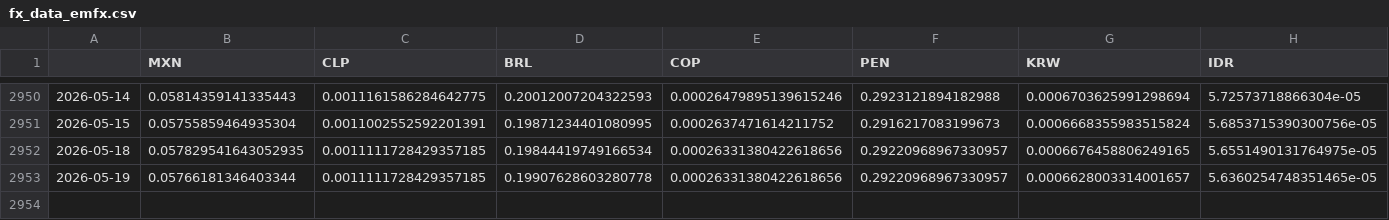
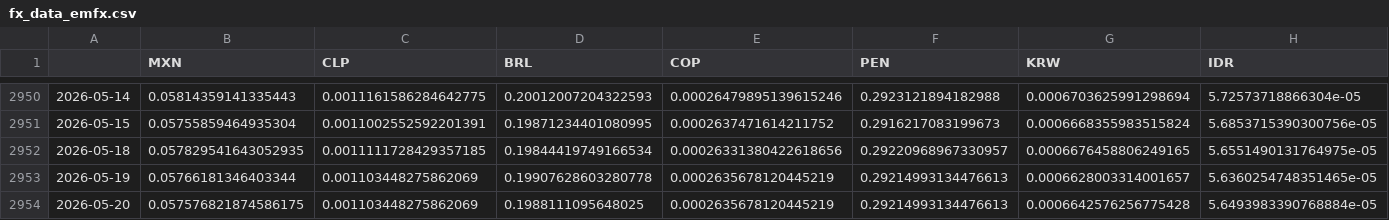
Before and after one commit to DataVizHonduran/EMFX_risk_diffusion, a CSV file: fx_data_emfx.csv, drawn as a sheet; only a part is shown, gaps mark what is left out; rows hold the shown columns only; the diff names each change by its address in the sheet, - before the commit and + after, or states it on an @@ line.

```diff
--- a/fx_data_emfx.csv
+++ b/fx_data_emfx.csv
-C2953 (CLP): 0.0011111728429357185
+C2953 (CLP): 0.001103448275862069
-E2953 (COP): 0.00026331380422618656
+E2953 (COP): 0.0002635678120445219
-F2953 (PEN): 0.29220968967330957
+F2953 (PEN): 0.29214993134476613
+row 2954: 2026-05-20 | 0.057576821874586175 | 0.001103448275862069 | 0.1988111095648025 | 0.0002635678120445219 | 0.29214993134476613 | 0.0006642576256775428 | 5.6493983390768884e-05
```
Also changed, not shown: fx_data_raw.csv.
